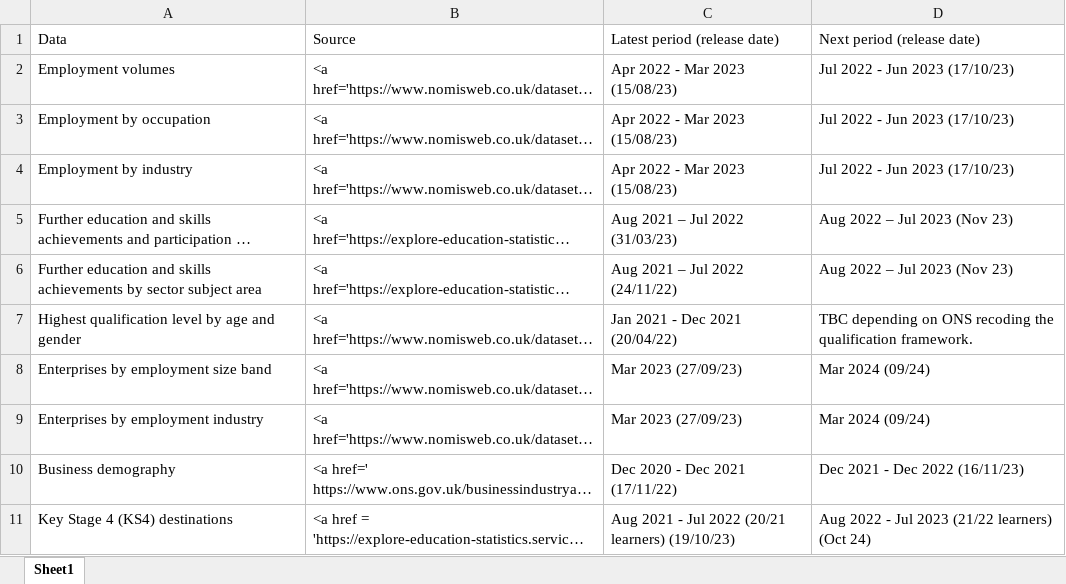
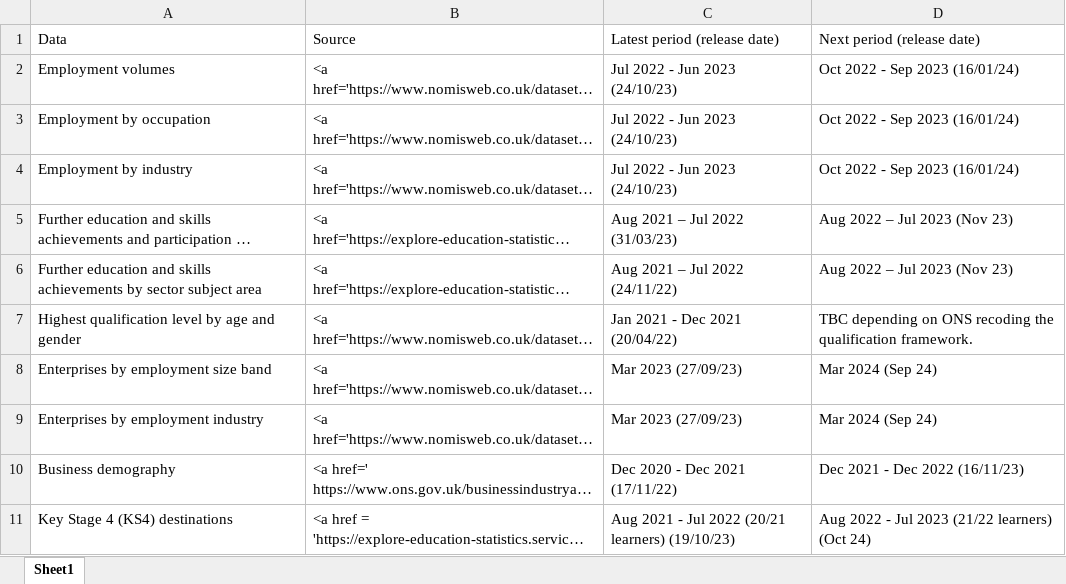
Before and after one commit to dfe-analytical-services/lsip_dashboard, an Excel workbook: Data/3-1_DataTable/DataTable.xlsx, sheet Sheet1, drawn as a sheet; only a part is shown; long unchanged cells end in …; values as stored, in another font and other column widths than the file's, no borders; the diff names each change by its address in the sheet, - before the commit and + after, or states it on an @@ line.

```diff
--- a/Data/3-1_DataTable/DataTable.xlsx (sheet Sheet1)
+++ b/Data/3-1_DataTable/DataTable.xlsx (sheet Sheet1)
-C2:C4: Apr 2022 - Mar 2023 (15/08/23)
+C2:C4: Jul 2022 - Jun 2023 (24/10/23)
-D2:D4: Jul 2022 - Jun 2023 (17/10/23)
+D2:D4: Oct 2022 - Sep 2023 (16/01/24)
-D8:D9: Mar 2024 (09/24)
+D8:D9: Mar 2024 (Sep 24)
```
Also changed, not shown: Data/3-2_dataText/dataText.xlsx, 11 other files.
